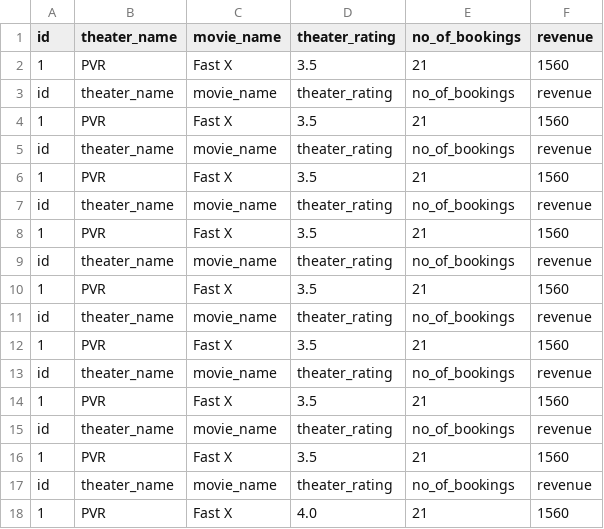
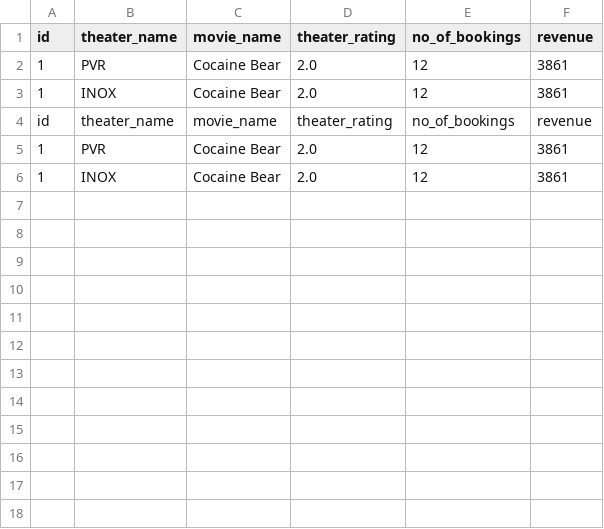
Before and after one commit to ShubhamYadav9416/ticket_show_v2, a CSV file: backend/templates/CSV/theater_id_1.csv, drawn as a sheet.

```diff
--- a/backend/templates/CSV/theater_id_1.csv
+++ b/backend/templates/CSV/theater_id_1.csv
@@ -1,18 +1,6 @@
 id,theater_name,movie_name,theater_rating,no_of_bookings,revenue
-1,PVR,Fast X,3.5,21,1560
+1,PVR,Cocaine Bear,2.0,12,3861
+1,INOX,Cocaine Bear,2.0,12,3861
 id,theater_name,movie_name,theater_rating,no_of_bookings,revenue
-1,PVR,Fast X,3.5,21,1560
-id,theater_name,movie_name,theater_rating,no_of_bookings,revenue
-1,PVR,Fast X,3.5,21,1560
-id,theater_name,movie_name,theater_rating,no_of_bookings,revenue
-1,PVR,Fast X,3.5,21,1560
-id,theater_name,movie_name,theater_rating,no_of_bookings,revenue
-1,PVR,Fast X,3.5,21,1560
-id,theater_name,movie_name,theater_rating,no_of_bookings,revenue
-1,PVR,Fast X,3.5,21,1560
-id,theater_name,movie_name,theater_rating,no_of_bookings,revenue
-1,PVR,Fast X,3.5,21,1560
-id,theater_name,movie_name,theater_rating,no_of_bookings,revenue
-1,PVR,Fast X,3.5,21,1560
-id,theater_name,movie_name,theater_rating,no_of_bookings,revenue
-1,PVR,Fast X,4.0,21,1560
+1,PVR,Cocaine Bear,2.0,12,3861
+1,INOX,Cocaine Bear,2.0,12,3861
```
Also changed, not shown: 11 other files.
